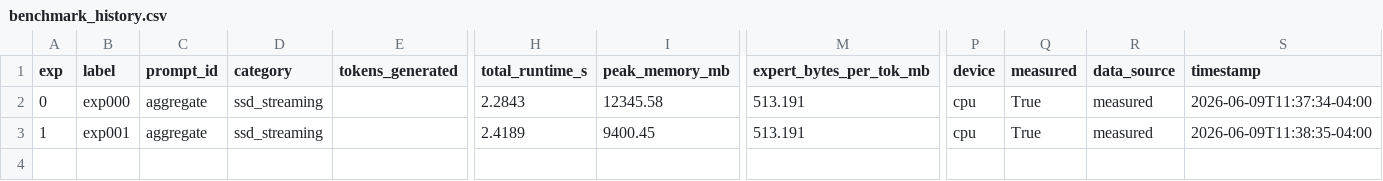
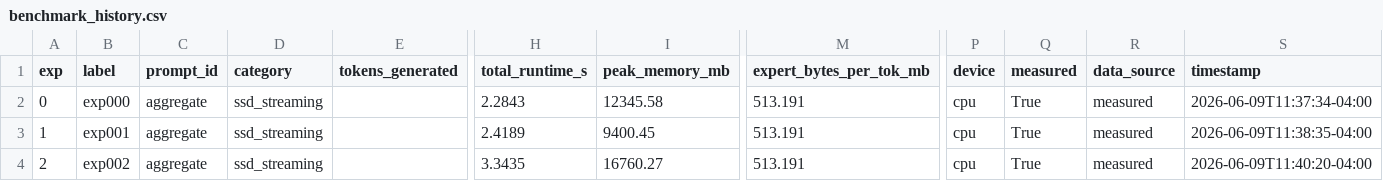
Before and after one commit to mauriciotorres-ds/flash-moe, a CSV file: inference-research/results/benchmark_history.csv, drawn as a sheet; only a part is shown, gaps mark what is left out; rows hold the shown columns only; the diff names each change by its address in the sheet, - before the commit and + after, or states it on an @@ line.

```diff
--- a/inference-research/results/benchmark_history.csv
+++ b/inference-research/results/benchmark_history.csv
+row 4: 2 | exp002 | aggregate | ssd_streaming |  | 3.3435 | 16760.27 | 513.191 | cpu | True | measured | 2026-06-09T11:40:20-04:00
```
Also changed, not shown: inference-research/results/experiments.csv, 4 other files.
